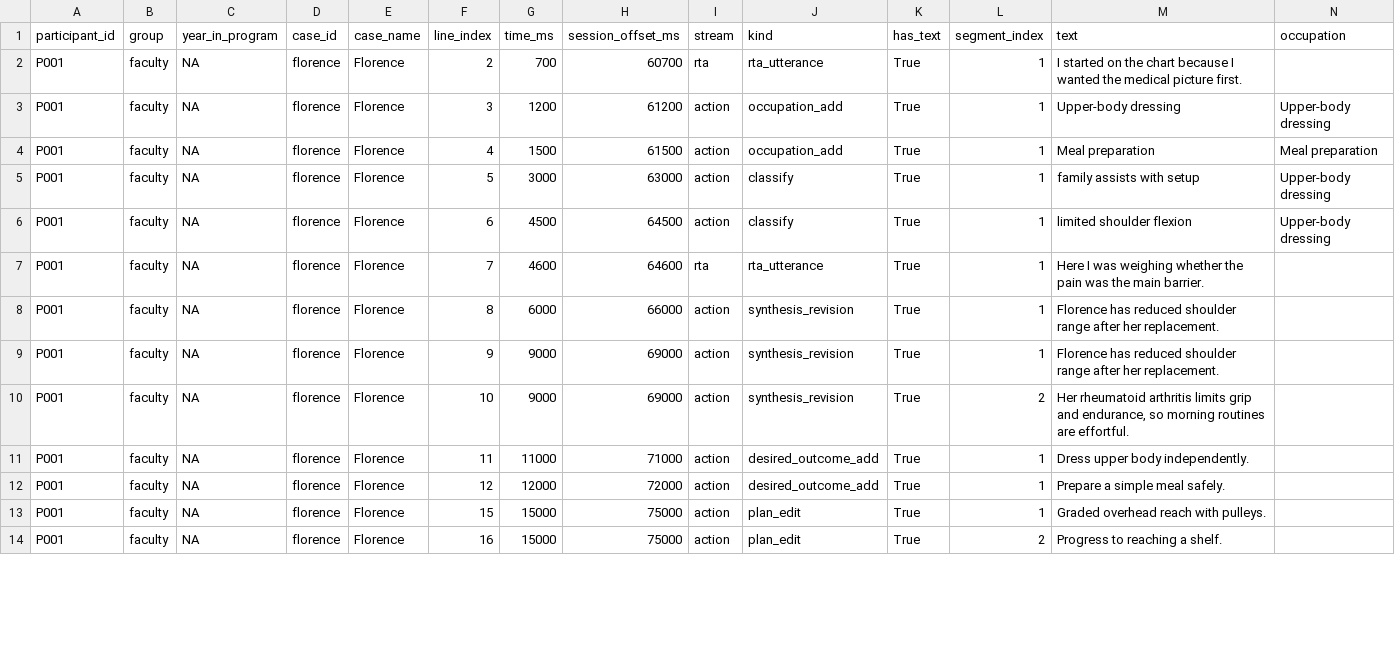
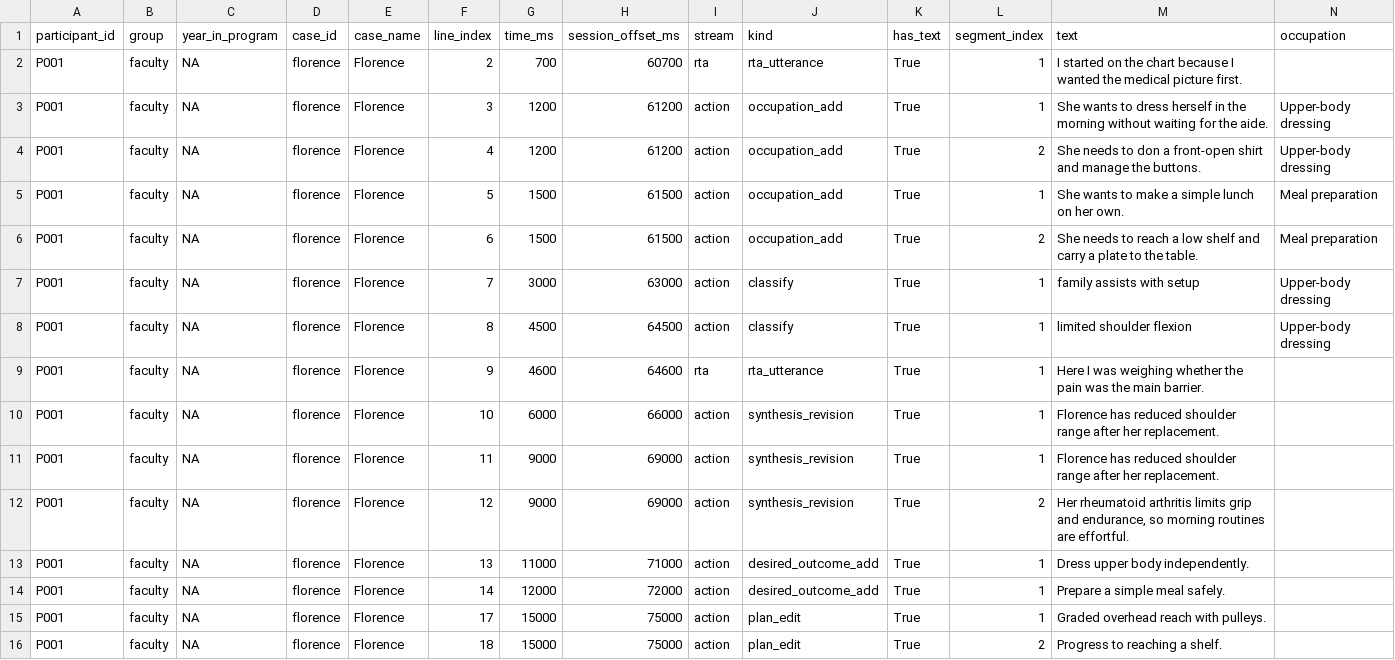
Before and after one commit to dculver/OT_Professional_Reasoning_Study, a CSV file: analysis/expected/ncoder_corpus.csv, drawn as a sheet; only a part is shown; addresses are those after the commit; rows hold the shown columns only; the diff covers the shown part only; the diff names each change by its address in the sheet, - before the commit and + after, or states it on an @@ line.

Commit message:
update to occupation field

```diff
--- a/analysis/expected/ncoder_corpus.csv
+++ b/analysis/expected/ncoder_corpus.csv
-M3 (text): Upper-body dressing
+M3 (text): She wants to dress herself in the morning without waiting for the aide.
+row 4: P001 | faculty | NA | florence | Florence | 4 | 1200 | 61200 | action | occupation_add | True | 2 | She needs to don a front-open shirt and manage the buttons. | Upper-body dressing
-F5 (line_index): 4
+F5 (line_index): 5
-M5 (text): Meal preparation
+M5 (text): She wants to make a simple lunch on her own.
+row 6: P001 | faculty | NA | florence | Florence | 6 | 1500 | 61500 | action | occupation_add | True | 2 | She needs to reach a low shelf and carry a plate to the table. | Meal preparation
-F7 (line_index): 5
+F7 (line_index): 7
-F8 (line_index): 6
+F8 (line_index): 8
-F9 (line_index): 7
+F9 (line_index): 9
-F10 (line_index): 8
+F10 (line_index): 10
-F11 (line_index): 9
+F11 (line_index): 11
-F12 (line_index): 10
+F12 (line_index): 12
-F13 (line_index): 11
+F13 (line_index): 13
-F14 (line_index): 12
+F14 (line_index): 14
-F15 (line_index): 15
+F15 (line_index): 17
-F16 (line_index): 16
+F16 (line_index): 18
```
Also changed, not shown: 4 added rows and 39 edited cells elsewhere in this file, analysis/expected/ona_events_full.csv, 7 other files.
